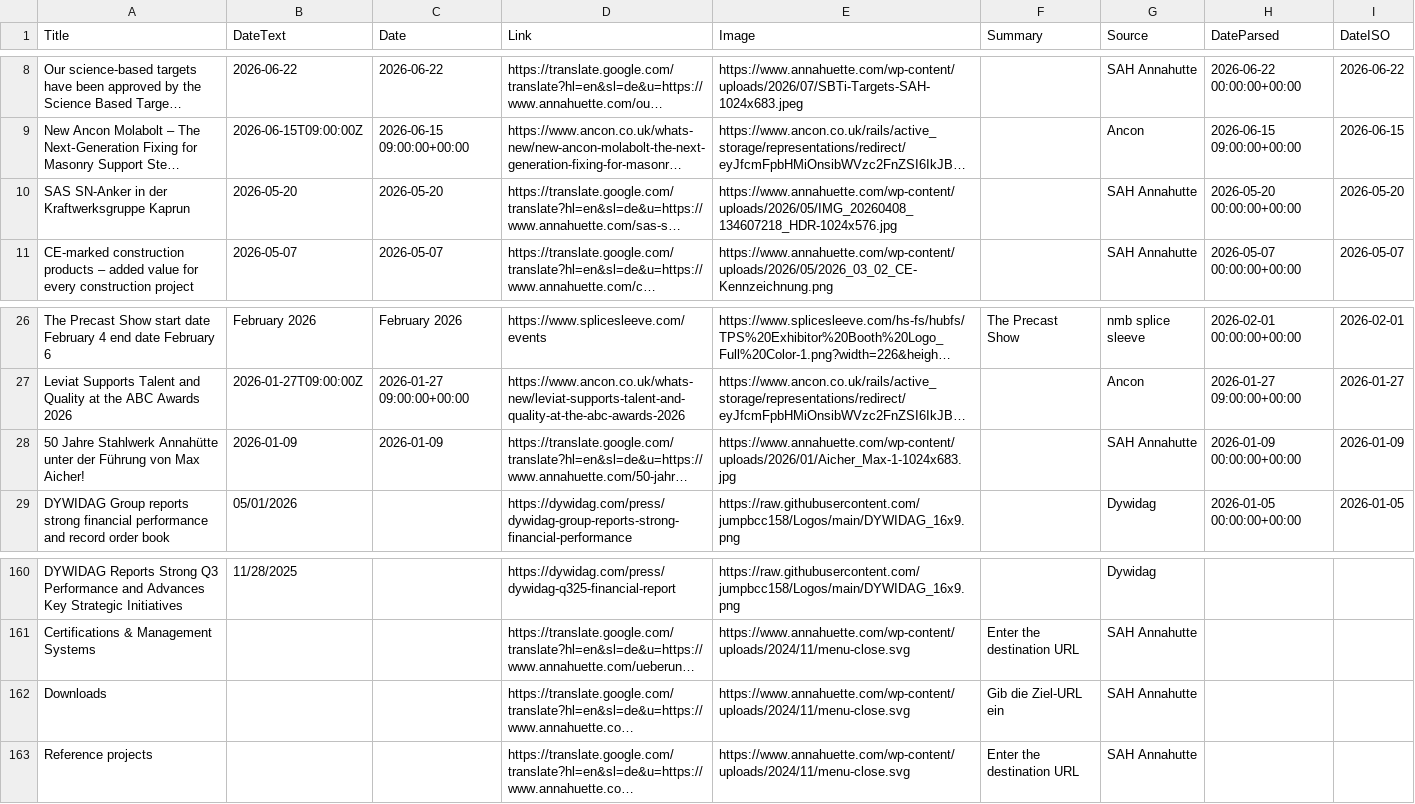
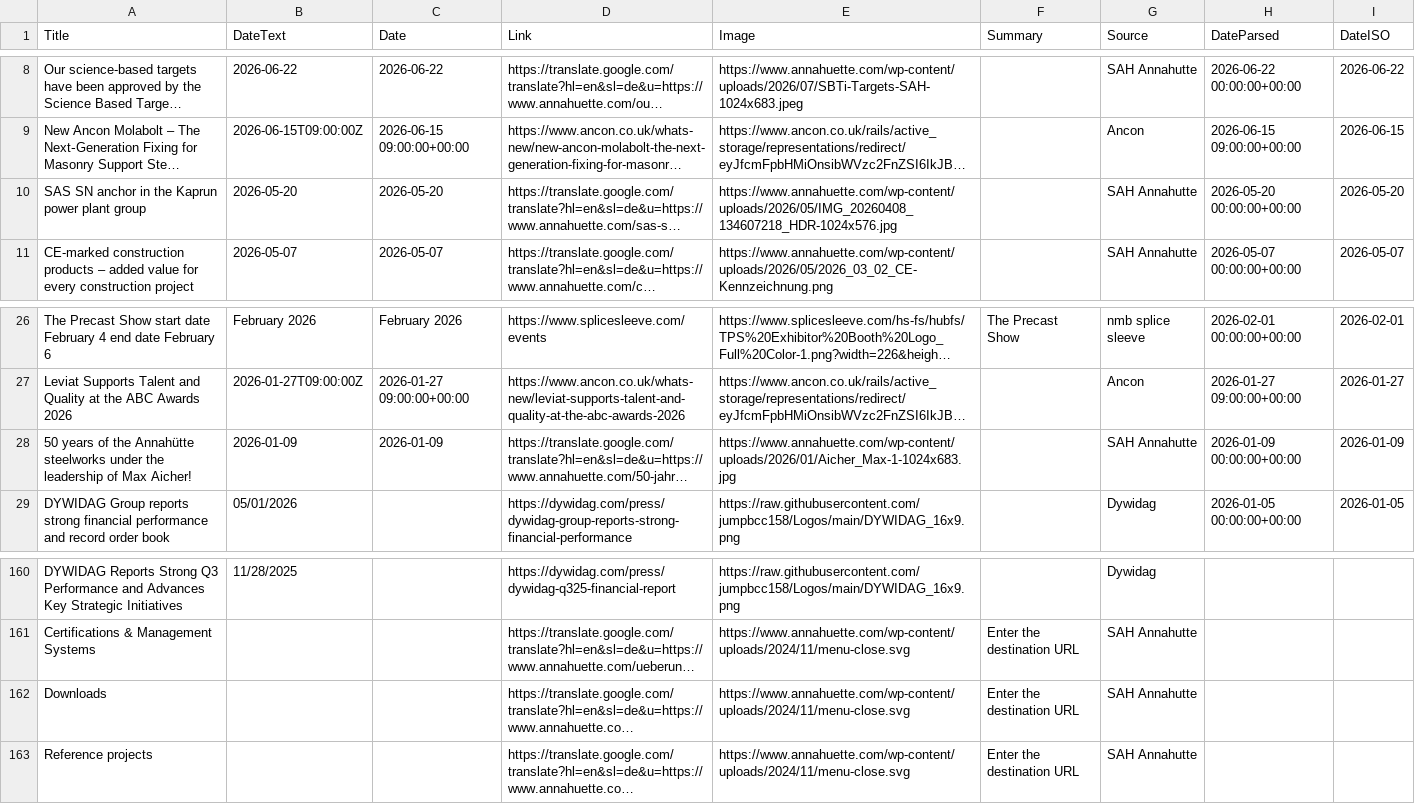
Before and after one commit to jumpbcc158/006gitscrape, a CSV file: export_combined.csv, drawn as a sheet; only a part is shown, gaps mark what is left out; long unchanged cells end in …; the diff names each change by its address in the sheet, - before the commit and + after, or states it on an @@ line.

```diff
--- a/export_combined.csv
+++ b/export_combined.csv
-A10 (Title): SAS SN-Anker in der Kraftwerksgruppe Kaprun
+A10 (Title): SAS SN anchor in the Kaprun power plant group
-A28 (Title): 50 Jahre Stahlwerk Annahütte unter der Führung von Max Aicher!
+A28 (Title): 50 years of the Annahütte steelworks under the leadership of Max Aicher!
-F162 (Summary): Gib die Ziel-URL ein
+F162 (Summary): Enter the destination URL
```
